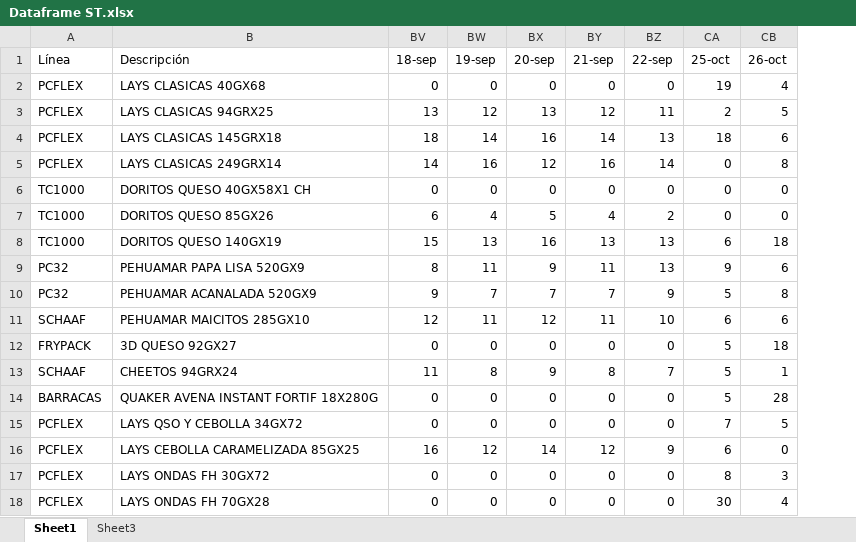
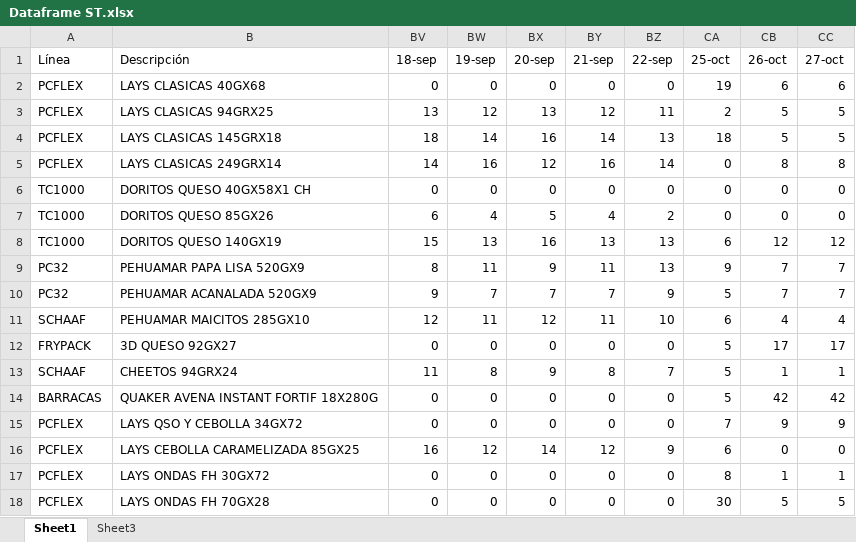
Before and after one commit to Catalinam24/presentaci-n, an Excel workbook: Dataframe ST.xlsx, sheet Sheet1, drawn as a sheet; values as stored, in another font and other column widths than the file's, no borders; the diff names each change by its address in the sheet, - before the commit and + after, or states it on an @@ line.

```diff
--- a/Dataframe ST.xlsx (sheet Sheet1)
+++ b/Dataframe ST.xlsx (sheet Sheet1)
+column CC (27-oct), rows 2-18: 6 | 5 | 5 | 8 | 0 | 0 | 12 | 7 | 7 | 4 | 17 | 1 | 42 | 9 | 0 | 1 | 5
-CB2 (26-oct): 4
+CB2 (26-oct): 6
-CB4 (26-oct): 6
+CB4 (26-oct): 5
-CB8 (26-oct): 18
+CB8 (26-oct): 12
-CB9 (26-oct): 6
+CB9 (26-oct): 7
-CB10 (26-oct): 8
+CB10 (26-oct): 7
-CB11 (26-oct): 6
+CB11 (26-oct): 4
-CB12 (26-oct): 18
+CB12 (26-oct): 17
-CB14 (26-oct): 28
+CB14 (26-oct): 42
-CB15 (26-oct): 5
+CB15 (26-oct): 9
-CB17 (26-oct): 3
+CB17 (26-oct): 1
-CB18 (26-oct): 4
+CB18 (26-oct): 5
```
Also changed, not shown: sheet Sheet3, formulas that keep their value, Dataframe Fam.xlsx.
